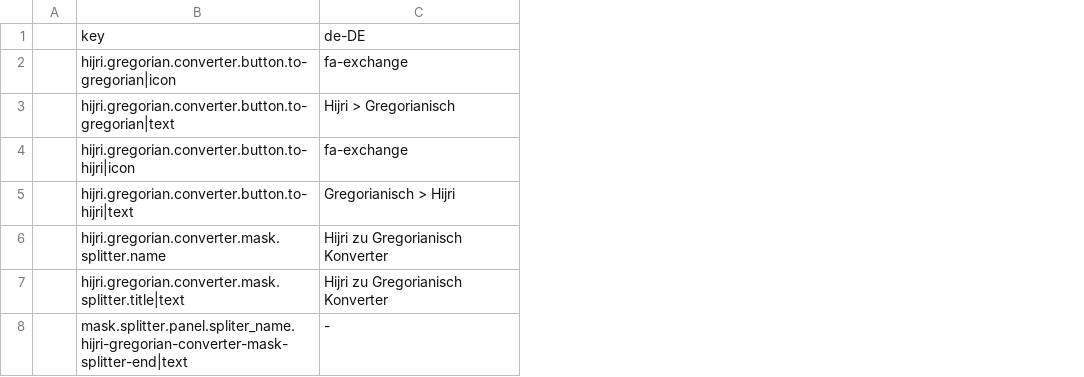
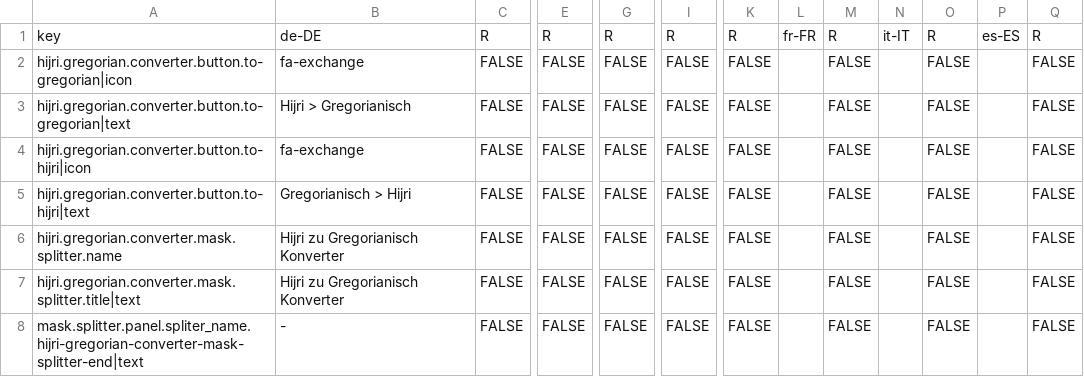
Before and after one commit to programmfabrik/easydb-hijri-gregorian-converter-plugin, a CSV file: l10n/easydb-hijri-gregorian-converter.csv, drawn as a sheet; only a part is shown, gaps mark what is left out; removed rows and columns are numbered as before the commit, all else as after; the diff names each change by its address in the sheet, - before the commit and + after, or states it on an @@ line.

Commit message:
updated l10n

```diff
--- a/l10n/easydb-hijri-gregorian-converter.csv
+++ b/l10n/easydb-hijri-gregorian-converter.csv
-column A, empty
+column C, rows 1-8: R | FALSE | FALSE | FALSE | FALSE | FALSE | FALSE | FALSE
+column E, rows 1-8: R | FALSE | FALSE | FALSE | FALSE | FALSE | FALSE | FALSE
+column G, rows 1-8: R | FALSE | FALSE | FALSE | FALSE | FALSE | FALSE | FALSE
+column I, rows 1-8: R | FALSE | FALSE | FALSE | FALSE | FALSE | FALSE | FALSE
+column K, rows 1-8: R | FALSE | FALSE | FALSE | FALSE | FALSE | FALSE | FALSE
+column L, row 1: fr-FR
+column M, rows 1-8: R | FALSE | FALSE | FALSE | FALSE | FALSE | FALSE | FALSE
+column N, row 1: it-IT
+column O, rows 1-8: R | FALSE | FALSE | FALSE | FALSE | FALSE | FALSE | FALSE
+column P, row 1: es-ES
+column Q, rows 1-8: R | FALSE | FALSE | FALSE | FALSE | FALSE | FALSE | FALSE
```
